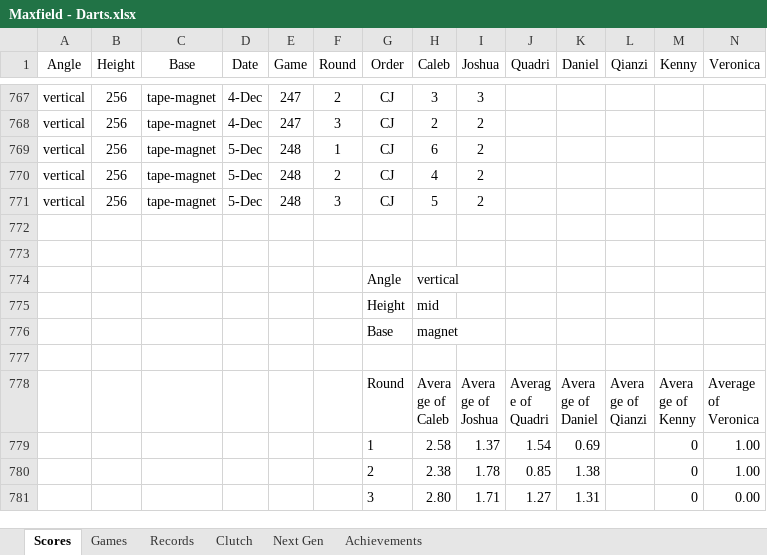
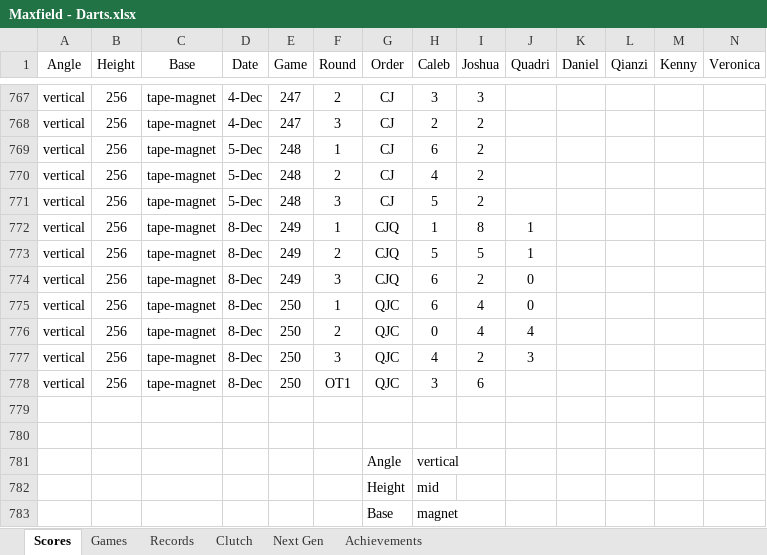
Before and after one commit to CalebSkinner1/DartsAnalysis, an Excel workbook: Maxfield - Darts.xlsx, sheet Scores, drawn as a sheet; only a part is shown, gaps mark what is left out; the shorter side is filled out with more unchanged rows; values as stored, in another font and other column widths than the file's, no borders; table styles not drawn; rows hold the shown columns only; the diff names each change by its address in the sheet, - before the commit and + after, or states it on an @@ line.

Commit message:
Update Maxfield - Darts.xlsx

```diff
--- a/Maxfield - Darts.xlsx (sheet Scores)
+++ b/Maxfield - Darts.xlsx (sheet Scores)
+row 772: vertical | 256 | tape-magnet | 8-Dec | 249 | 1 | CJQ | 1 | 8 | 1
+row 773: vertical | 256 | tape-magnet | 8-Dec | 249 | 2 | CJQ | 5 | 5 | 1
+row 774: vertical | 256 | tape-magnet | 8-Dec | 249 | 3 | CJQ | 6 | 2 | 0
+row 775: vertical | 256 | tape-magnet | 8-Dec | 250 | 1 | QJC | 6 | 4 | 0
+row 776: vertical | 256 | tape-magnet | 8-Dec | 250 | 2 | QJC | 0 | 4 | 4
+row 777: vertical | 256 | tape-magnet | 8-Dec | 250 | 3 | QJC | 4 | 2 | 3
+row 778: vertical | 256 | tape-magnet | 8-Dec | 250 | OT1 | QJC | 3 | 6
```
Also changed, not shown: sheet Next Gen.
